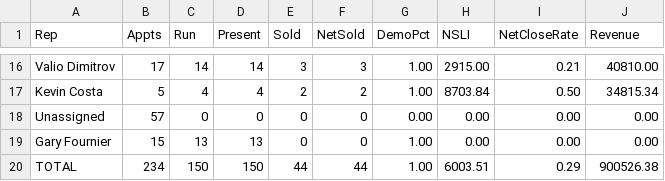
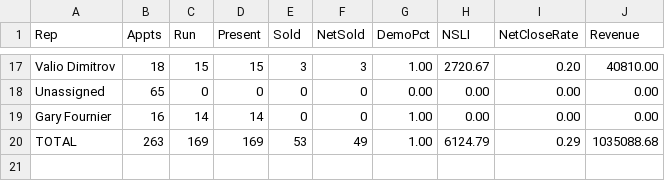
Before and after one commit to SeanSenno/rebath-sales-dashboard, a CSV file: data/sales-rep-mtd.csv, drawn as a sheet; only a part is shown, gaps mark what is left out; removed rows and columns are numbered as before the commit, all else as after; the diff covers the shown part only; the diff names each change by its address in the sheet, - before the commit and + after, or states it on an @@ line.

```diff
--- a/data/sales-rep-mtd.csv
+++ b/data/sales-rep-mtd.csv
-B17 (Appts): 17
+B17 (Appts): 18
-C17 (Run): 14
+C17 (Run): 15
-D17 (Present): 14
+D17 (Present): 15
-H17 (NSLI): 2915.00
+H17 (NSLI): 2720.67
-I17 (NetCloseRate): 0.21
+I17 (NetCloseRate): 0.20
-row 17: Kevin Costa | 5 | 4 | 4 | 2 | 2 | 1.00 | 8703.84 | 0.50 | 34815.34
-B18 (Appts): 57
+B18 (Appts): 65
-B19 (Appts): 15
+B19 (Appts): 16
-C19 (Run): 13
+C19 (Run): 14
-D19 (Present): 13
+D19 (Present): 14
-B20 (Appts): 234
+B20 (Appts): 263
-C20 (Run): 150
+C20 (Run): 169
-D20 (Present): 150
+D20 (Present): 169
-E20 (Sold): 44
+E20 (Sold): 53
-F20 (NetSold): 44
+F20 (NetSold): 49
-H20 (NSLI): 6003.51
+H20 (NSLI): 6124.79
-J20 (Revenue): 900526.38
+J20 (Revenue): 1035088.68
```
Also changed, not shown: 7 added rows, 6 removed rows and 19 edited cells elsewhere in this file.
